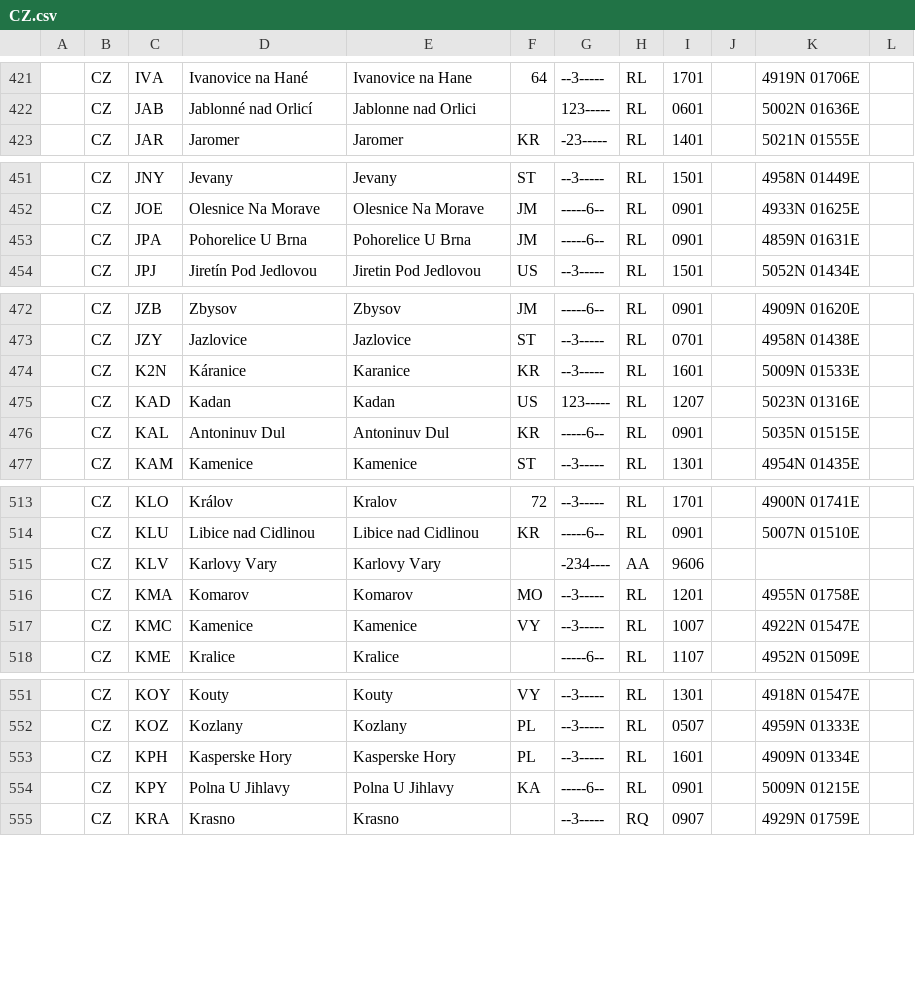
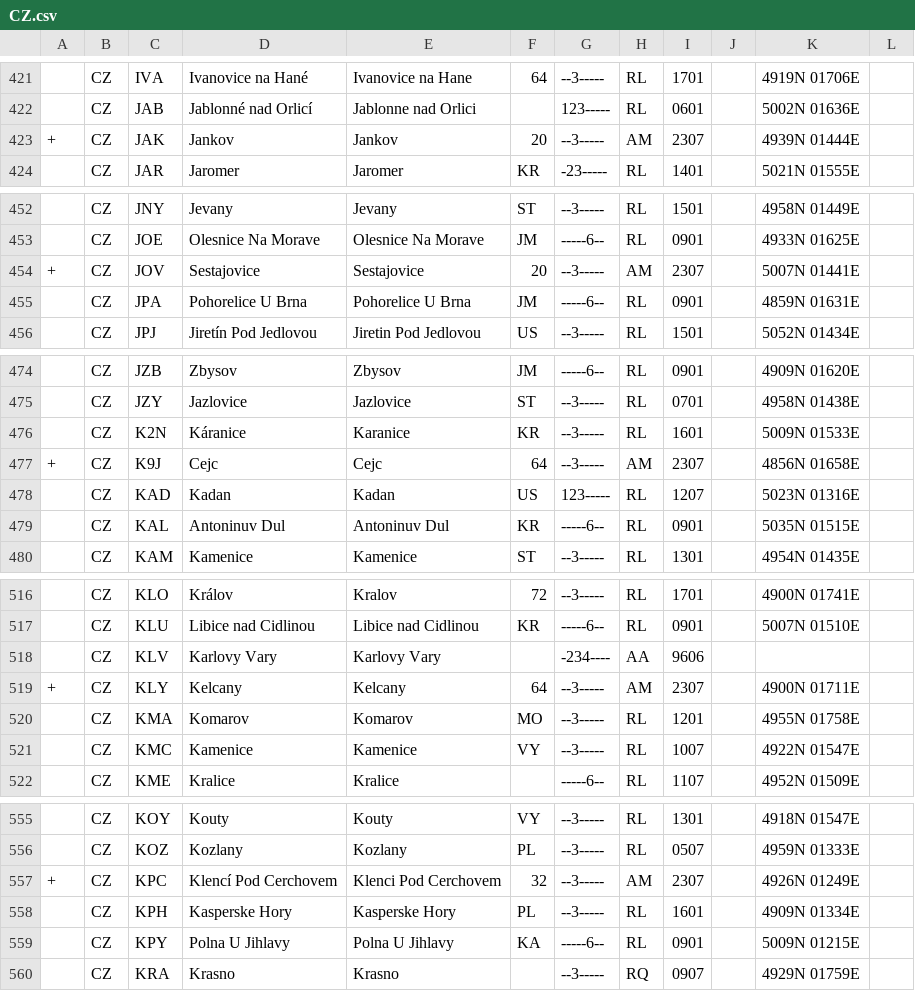
Before and after one commit to uncefact/vocab-locode, a CSV file: locodes/CZ.csv, drawn as a sheet; only a part is shown, gaps mark what is left out; the diff covers the shown part only.

```diff
--- a/locodes/CZ.csv
+++ b/locodes/CZ.csv
@@ -422,2 +422,3 @@
 ,"CZ","JAB","Jablonné nad Orlicí","Jablonne nad Orlici",,"123-----","RL","0601",,"5002N 01636E",
+"+","CZ","JAK","Jankov","Jankov","20","--3-----","AM","2307",,"4939N 01444E",
 ,"CZ","JAR","Jaromer","Jaromer","KR","-23-----","RL","1401",,"5021N 01555E",
@@ -452,2 +453,3 @@
 ,"CZ","JOE","Olesnice Na Morave","Olesnice Na Morave","JM","-----6--","RL","0901",,"4933N 01625E",
+"+","CZ","JOV","Sestajovice","Sestajovice","20","--3-----","AM","2307",,"5007N 01441E",
 ,"CZ","JPA","Pohorelice U Brna","Pohorelice U Brna","JM","-----6--","RL","0901",,"4859N 01631E",
@@ -474,2 +476,3 @@
 ,"CZ","K2N","Káranice","Karanice","KR","--3-----","RL","1601",,"5009N 01533E",
+"+","CZ","K9J","Cejc","Cejc","64","--3-----","AM","2307",,"4856N 01658E",
 ,"CZ","KAD","Kadan","Kadan","US","123-----","RL","1207",,"5023N 01316E",
@@ -515,2 +518,3 @@
 ,"CZ","KLV","Karlovy Vary","Karlovy Vary",,"-234----","AA","9606",,,
+"+","CZ","KLY","Kelcany","Kelcany","64","--3-----","AM","2307",,"4900N 01711E",
 ,"CZ","KMA","Komarov","Komarov","MO","--3-----","RL","1201",,"4955N 01758E",
@@ -552,2 +556,3 @@
 ,"CZ","KOZ","Kozlany","Kozlany","PL","--3-----","RL","0507",,"4959N 01333E",
+"+","CZ","KPC","Klencí Pod Cerchovem","Klenci Pod Cerchovem","32","--3-----","AM","2307",,"4926N 01249E",
 ,"CZ","KPH","Kasperske Hory","Kasperske Hory","PL","--3-----","RL","1601",,"4909N 01334E",
```
Also changed, not shown: 4 added rows elsewhere in this file, locodes/BR.csv, locodes/DE.csv, 53 other files.
